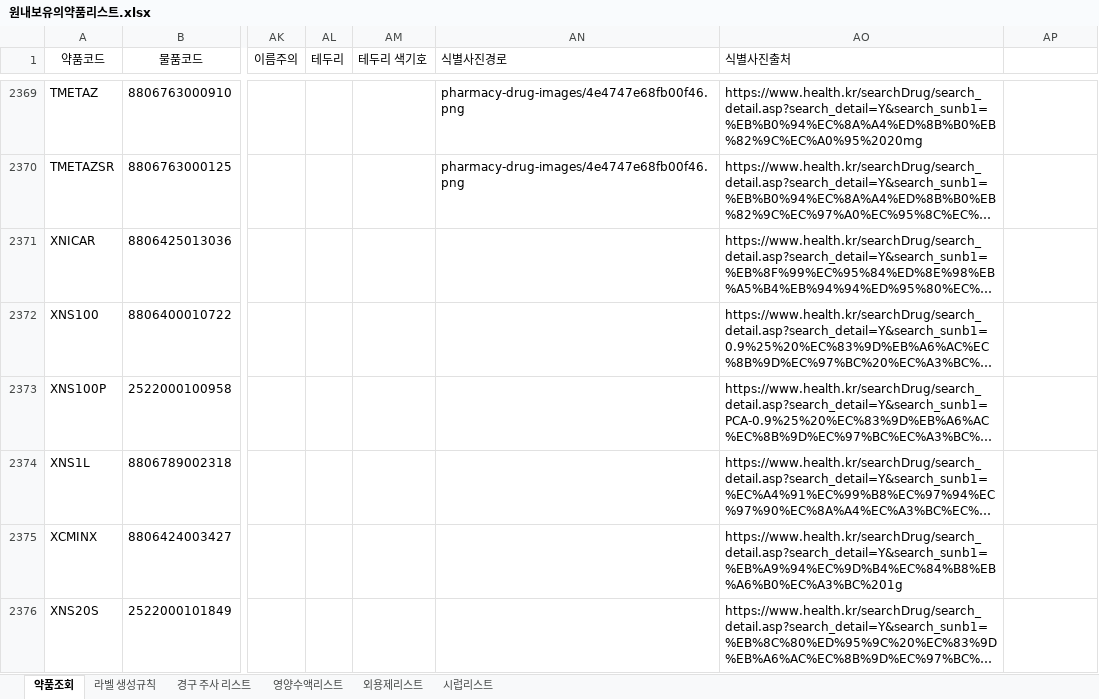
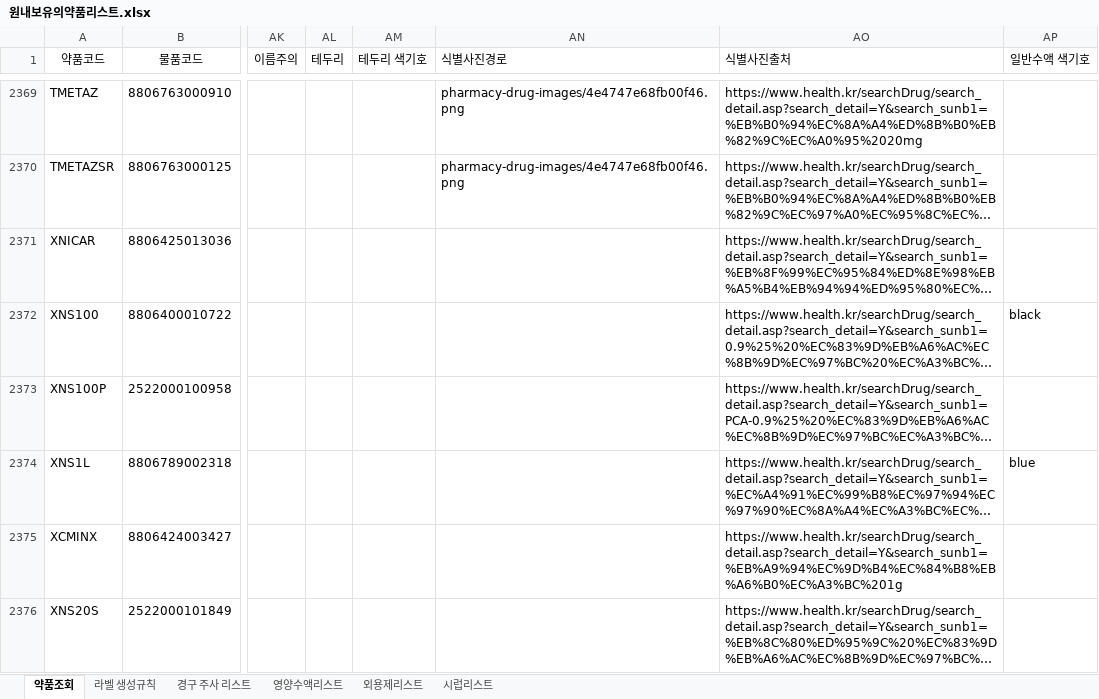
Before and after one commit to donggukpharm7992-star/Ecart-, an Excel workbook: 약제팀 라벨/원내보유의약품리스트.xlsx, sheet 약품조회, drawn as a sheet; only a part is shown, gaps mark what is left out; long unchanged cells end in …; values as stored, in another font and other column widths than the file's, no borders; the diff covers the shown part only; the diff names each change by its address in the sheet, - before the commit and + after, or states it on an @@ line.

```diff
--- a/약제팀 라벨/원내보유의약품리스트.xlsx (sheet 약품조회)
+++ b/약제팀 라벨/원내보유의약품리스트.xlsx (sheet 약품조회)
-AP1: (empty)
+AP1: 일반수액 색기호
-AP2372 (일반수액 색기호): (empty)
+AP2372 (일반수액 색기호): black
-AP2374 (일반수액 색기호): (empty)
+AP2374 (일반수액 색기호): blue
```
Also changed, not shown: 30 edited cells elsewhere in this sheet, 12 other files.
